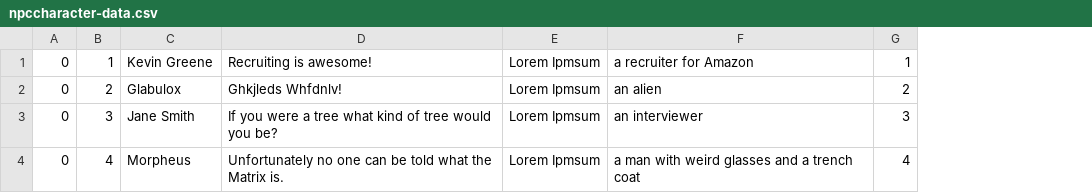
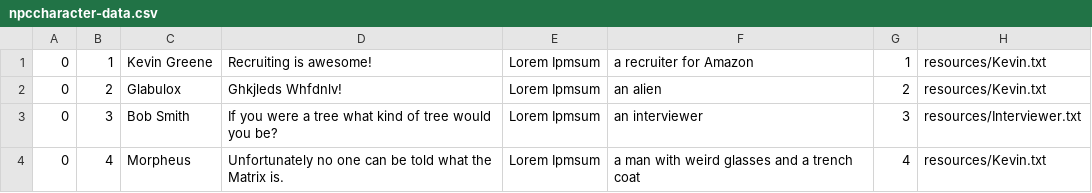
Before and after one commit to McDowellME/DevJourney, a CSV file: data/npccharacter-data.csv, drawn as a sheet; the diff names each change by its address in the sheet, - before the commit and + after, or states it on an @@ line.

```diff
--- a/data/npccharacter-data.csv
+++ b/data/npccharacter-data.csv
+column H, rows 1-4: resources/Kevin.txt | resources/Kevin.txt | resources/Interviewer.txt | resources/Kevin.txt
-C3: Jane Smith
+C3: Bob Smith
```
Also changed, not shown: data/pccharacter-data.csv, 12 other files.
